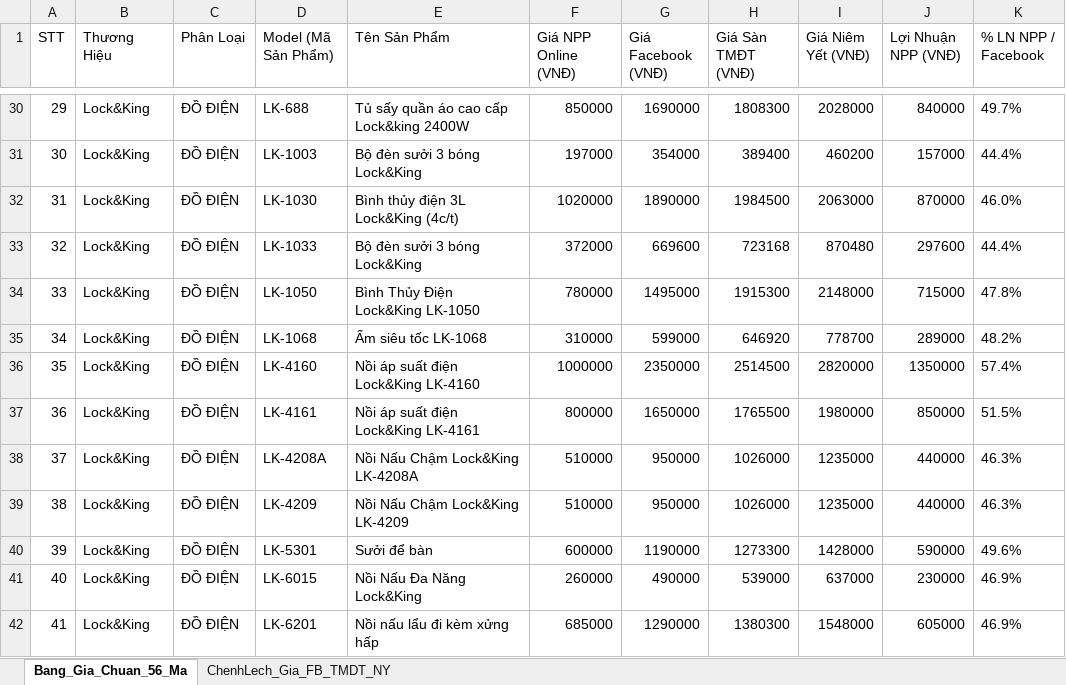
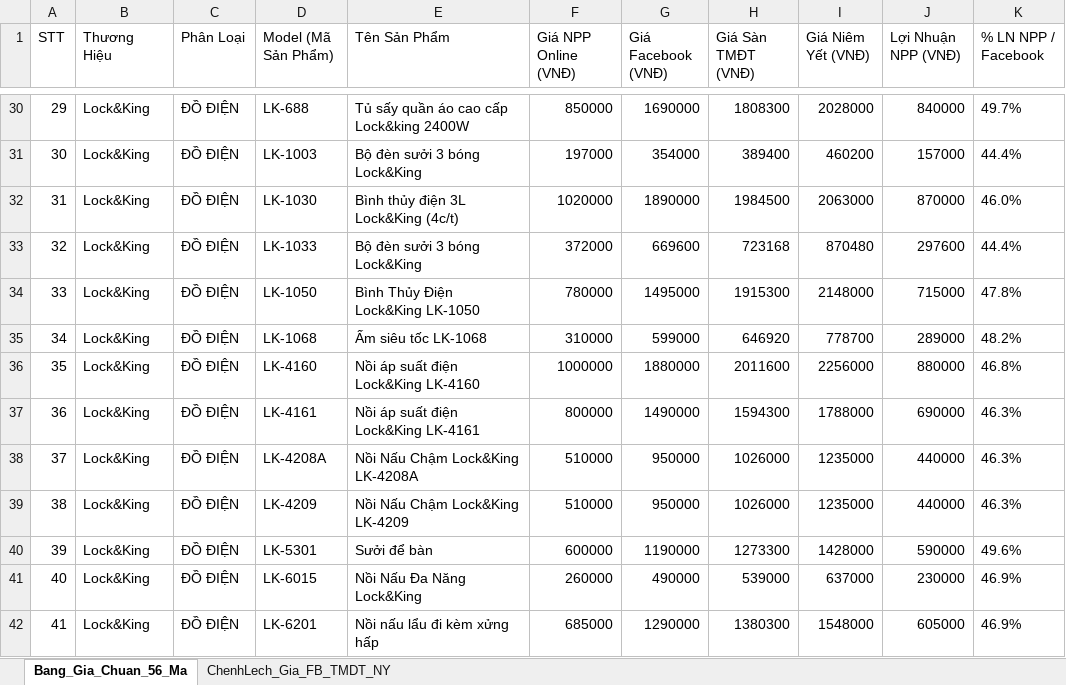
Before and after one commit to Tonytuyenle/baogiavugia, an Excel workbook: bang_gia_chuan_lock_and_king_takin.xlsx, sheet Bang_Gia_Chuan_56_Ma, drawn as a sheet; only a part is shown, gaps mark what is left out; values as stored, in another font and other column widths than the file's, no borders; the diff names each change by its address in the sheet, - before the commit and + after, or states it on an @@ line.

Commit message:
fix(pricing): cap nhat gia facebook cho LK-4160 (1.880.000d) va LK-4161 (1.490.000d)

```diff
--- a/bang_gia_chuan_lock_and_king_takin.xlsx (sheet Bang_Gia_Chuan_56_Ma)
+++ b/bang_gia_chuan_lock_and_king_takin.xlsx (sheet Bang_Gia_Chuan_56_Ma)
-G36 (Giá Facebook (VNĐ)): 2350000
+G36 (Giá Facebook (VNĐ)): 1880000
-H36 (Giá Sàn TMĐT (VNĐ)): 2514500
+H36 (Giá Sàn TMĐT (VNĐ)): 2011600
-I36 (Giá Niêm Yết (VNĐ)): 2820000
+I36 (Giá Niêm Yết (VNĐ)): 2256000
-J36 (Lợi Nhuận NPP (VNĐ)): 1350000
+J36 (Lợi Nhuận NPP (VNĐ)): 880000
-K36 (% LN NPP / Facebook): 57.4%
+K36 (% LN NPP / Facebook): 46.8%
-G37 (Giá Facebook (VNĐ)): 1650000
+G37 (Giá Facebook (VNĐ)): 1490000
-H37 (Giá Sàn TMĐT (VNĐ)): 1765500
+H37 (Giá Sàn TMĐT (VNĐ)): 1594300
-I37 (Giá Niêm Yết (VNĐ)): 1980000
+I37 (Giá Niêm Yết (VNĐ)): 1788000
-J37 (Lợi Nhuận NPP (VNĐ)): 850000
+J37 (Lợi Nhuận NPP (VNĐ)): 690000
-K37 (% LN NPP / Facebook): 51.5%
+K37 (% LN NPP / Facebook): 46.3%
```
Also changed, not shown: sheet ChenhLech_Gia_FB_TMDT_NY, 4 other files.
